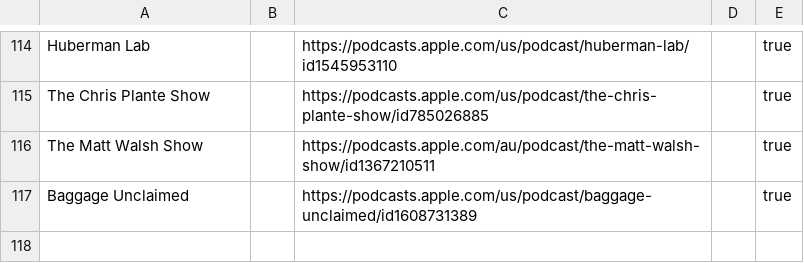
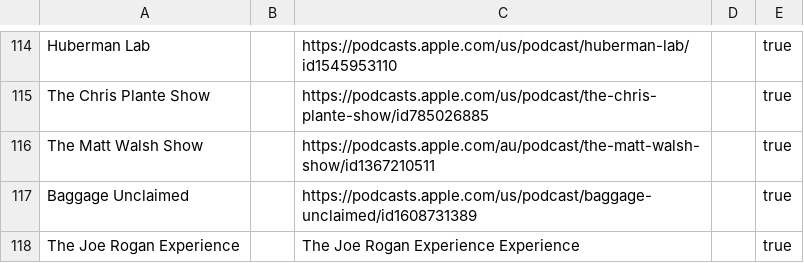
Before and after one commit to KenMercusLai/settings, a CSV file: podcast_sources.csv, drawn as a sheet; only a part is shown, gaps mark what is left out.

Commit message:
Update podcast_sources.csv

```diff
--- a/podcast_sources.csv
+++ b/podcast_sources.csv
@@ -117 +117,2 @@ The Matt Walsh Show,,https://podcasts.apple.com/au/podcast/the-matt-walsh-show/i
 Baggage Unclaimed,,https://podcasts.apple.com/us/podcast/baggage-unclaimed/id1608731389,,true
+The Joe Rogan Experience,,The Joe Rogan Experience Experience,,true
```
